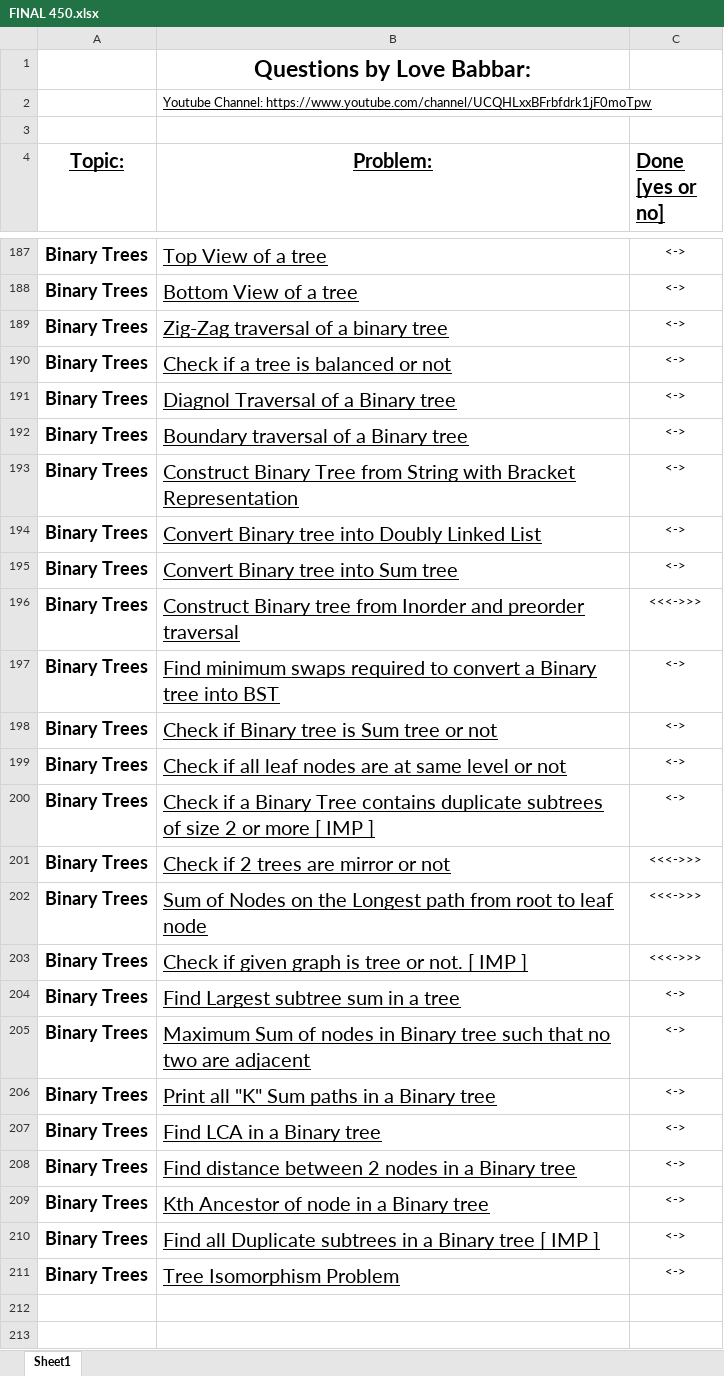
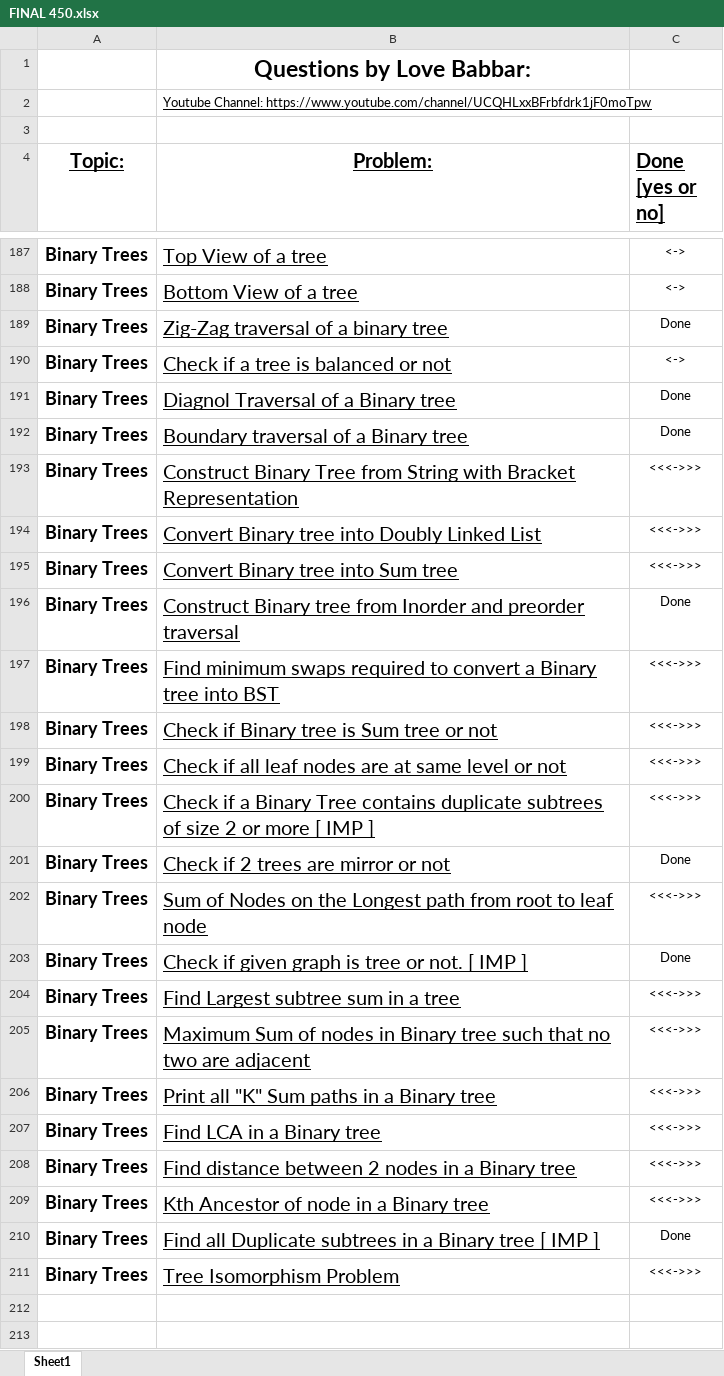
Before and after one commit to angadsinghsandhu/Notes, an Excel workbook: Interview/leetcode/Questions/FINAL 450.xlsx, sheet Sheet1, drawn as a sheet; only a part is shown, gaps mark what is left out; values as stored, in another font and other column widths than the file's, no borders; the diff covers the shown part only; the diff names each change by its address in the sheet, - before the commit and + after, or states it on an @@ line.

Commit message:
leetcode #22

```diff
--- a/Interview/leetcode/Questions/FINAL 450.xlsx (sheet Sheet1)
+++ b/Interview/leetcode/Questions/FINAL 450.xlsx (sheet Sheet1)
-C189 (Done [yes or no]): <->
+C189 (Done [yes or no]): Done
-C191:C192 (Done [yes or no]): <->
+C191:C192 (Done [yes or no]): Done
-C193:C195 (Done [yes or no]): <->
+C193:C195 (Done [yes or no]): <<<->>>
-C196 (Done [yes or no]): <<<->>>
+C196 (Done [yes or no]): Done
-C197:C200 (Done [yes or no]): <->
+C197:C200 (Done [yes or no]): <<<->>>
-C201 (Done [yes or no]): <<<->>>
+C201 (Done [yes or no]): Done
-C203 (Done [yes or no]): <<<->>>
+C203 (Done [yes or no]): Done
-C204:C209 (Done [yes or no]): <->
+C204:C209 (Done [yes or no]): <<<->>>
-C210 (Done [yes or no]): <->
+C210 (Done [yes or no]): Done
-C211 (Done [yes or no]): <->
+C211 (Done [yes or no]): <<<->>>
```
Also changed, not shown: 9 edited cells elsewhere in this sheet, 9 other files.
